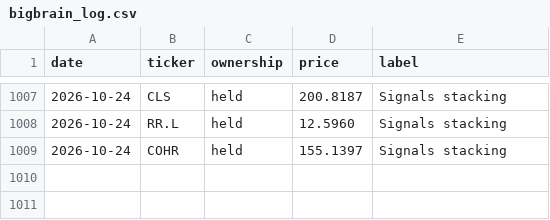
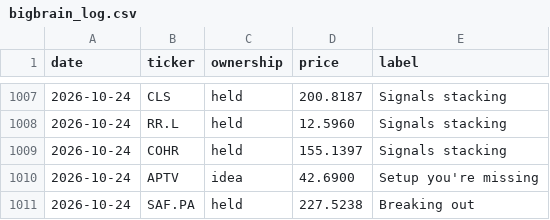
Before and after one commit to newpov/stocks-dashboard, a CSV file: data/bigbrain_log.csv, drawn as a sheet; only a part is shown, gaps mark what is left out.

```diff
--- a/data/bigbrain_log.csv
+++ b/data/bigbrain_log.csv
@@ -1009 +1009,3 @@ date,ticker,ownership,price,label
 2026-10-24,COHR,held,155.1397,Signals stacking
+2026-10-24,APTV,idea,42.6900,Setup you're missing
+2026-10-24,SAF.PA,held,227.5238,Breaking out
```
Also changed, not shown: 15 other files.
